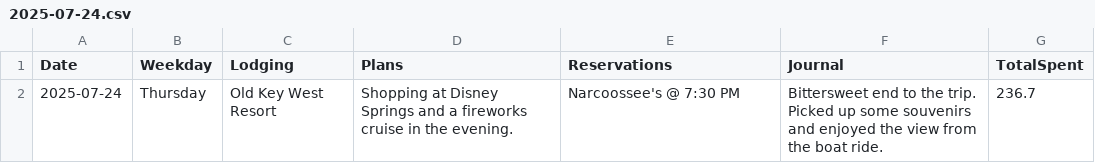
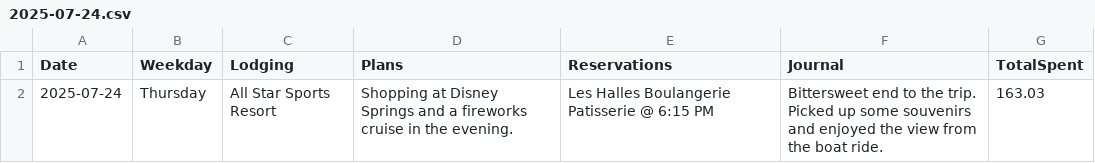
Before and after one commit to mathTeacher23/vacation-app, a CSV file: data/YYYY_MM_Vacation_Test/2025-07-24.csv, drawn as a sheet.

```diff
--- a/data/YYYY_MM_Vacation_Test/2025-07-24.csv
+++ b/data/YYYY_MM_Vacation_Test/2025-07-24.csv
@@ -1,2 +1,2 @@
 "Date","Weekday","Lodging","Plans","Reservations","Journal","TotalSpent"
-"2025-07-24","Thursday","Old Key West Resort","Shopping at Disney Springs and a fireworks cruise in the evening.","Narcoossee's @ 7:30 PM","Bittersweet end to the trip. Picked up some souvenirs and enjoyed the view from the boat ride.",236.7
+"2025-07-24","Thursday","All Star Sports Resort","Shopping at Disney Springs and a fireworks cruise in the evening.","Les Halles Boulangerie Patisserie @ 6:15 PM","Bittersweet end to the trip. Picked up some souvenirs and enjoyed the view from the boat ride.",163.03
```
Also changed, not shown: data/YYYY_MM_Vacation_Test/2025-07-20.csv, data/YYYY_MM_Vacation_Test/2025-07-22.csv, 17 other files.
